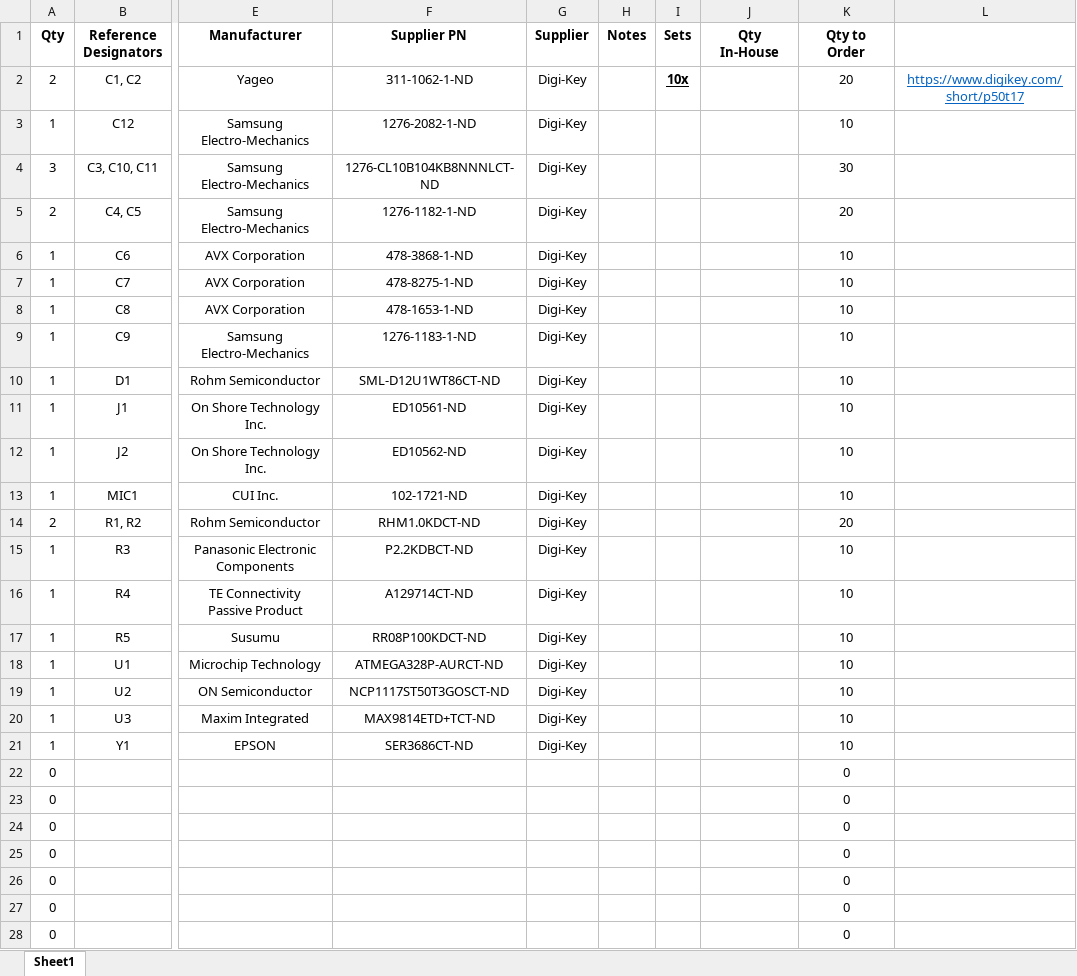
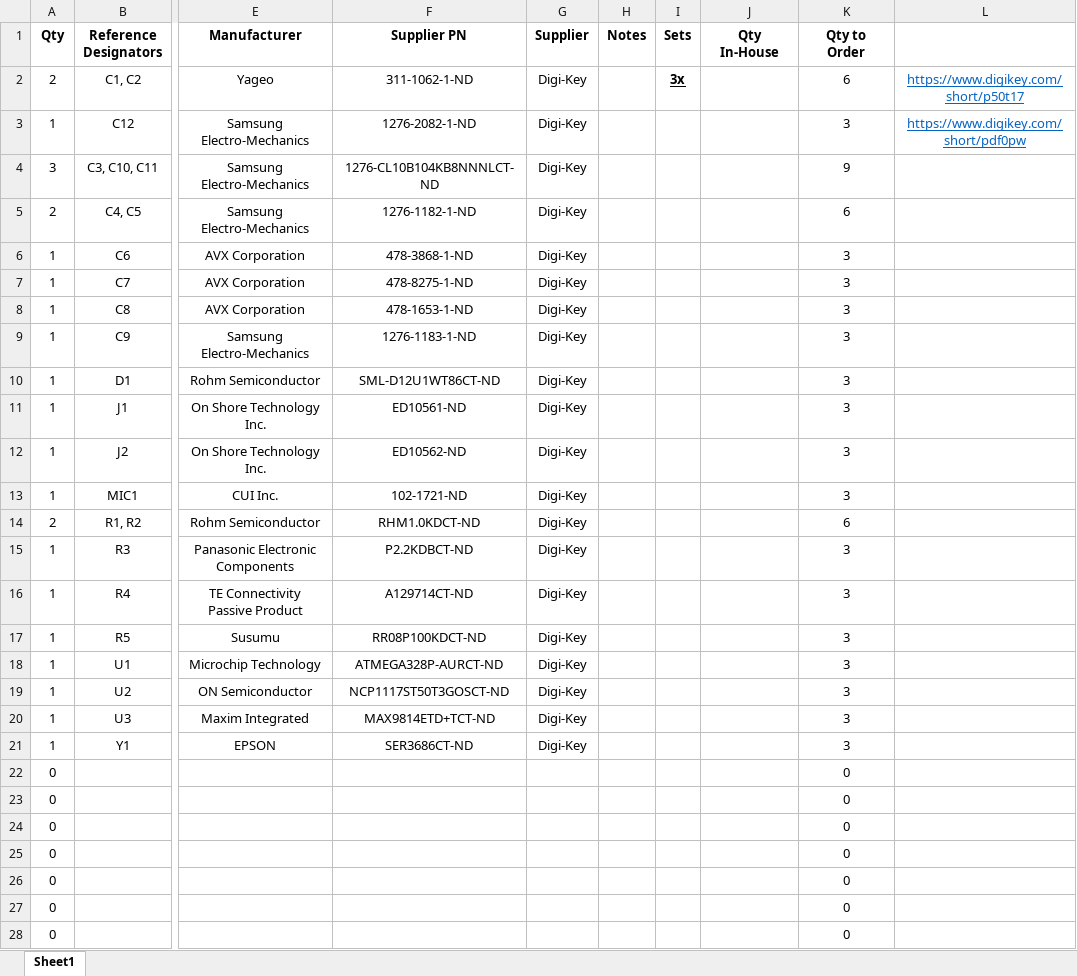
Before and after one commit to nimaid/ReaXtrobe, an Excel workbook: PCB/v1/ReaXtrobe BOM.xlsx, sheet Sheet1, drawn as a sheet; only a part is shown, gaps mark what is left out; values as stored, in another font and other column widths than the file's, no borders; conditional formats not drawn; the diff names each change by its address in the sheet, - before the commit and + after, or states it on an @@ line.

```diff
--- a/PCB/v1/ReaXtrobe BOM.xlsx (sheet Sheet1)
+++ b/PCB/v1/ReaXtrobe BOM.xlsx (sheet Sheet1)
-I2 (Sets): 10x
+I2 (Sets): 3x
-K2 (Qty to Order): 20
+K2 (Qty to Order): 6
-K3 (Qty to Order): 10
+K3 (Qty to Order): 3
-L3: (empty)
+L3: https://www.digikey.com/short/pdf0pw
-K4 (Qty to Order): 30
+K4 (Qty to Order): 9
-K5 (Qty to Order): 20
+K5 (Qty to Order): 6
-K6:K13 (Qty to Order): 10
+K6:K13 (Qty to Order): 3
-K14 (Qty to Order): 20
+K14 (Qty to Order): 6
-K15:K21 (Qty to Order): 10
+K15:K21 (Qty to Order): 3
```
Also changed, not shown: 1 other file.
